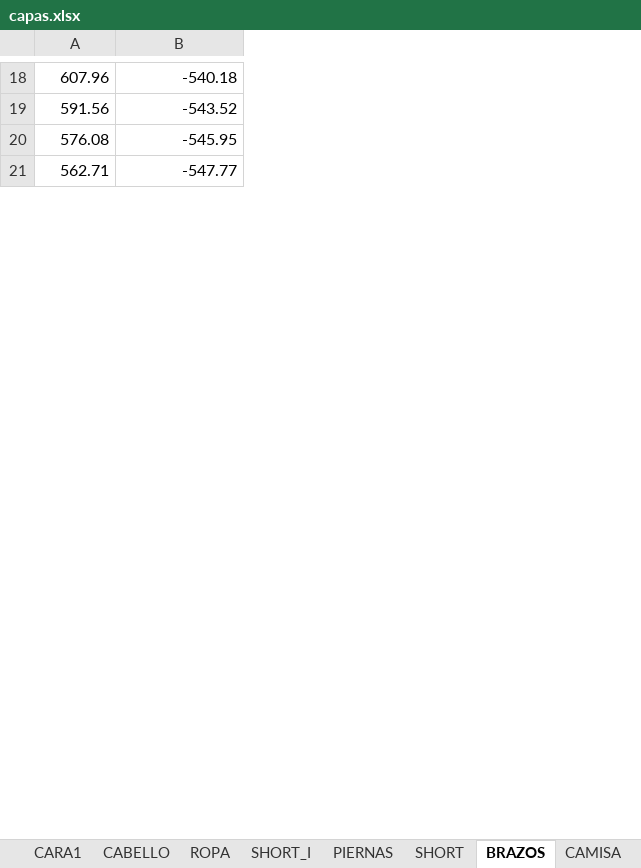
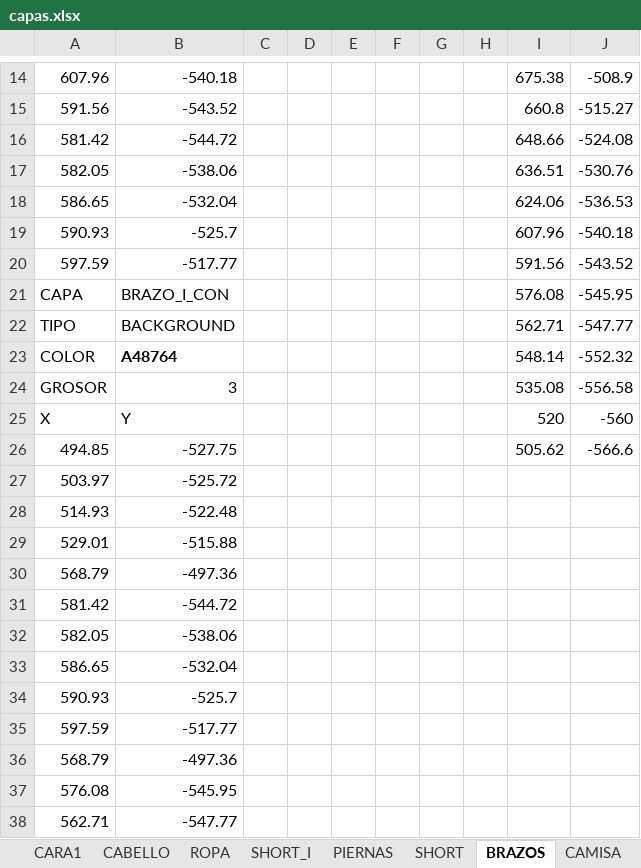
Before and after one commit to zzaun/ProyectoReze_v3, an Excel workbook: capas.xlsx, sheet BRAZOS, drawn as a sheet; only a part is shown, gaps mark what is left out; values as stored, in another font and other column widths than the file's, no borders; the diff covers the shown part only; the diff names each change by its address in the sheet, - before the commit and + after, or states it on an @@ line.

```diff
--- a/capas.xlsx (sheet BRAZOS)
+++ b/capas.xlsx (sheet BRAZOS)
+column C, empty
+column D, empty
+column E, empty
+column F, empty
+column G, empty
+column H, empty
+column I, rows 14-15: 675.38 | 660.8
+column J, rows 14-15: -508.9 | -515.27
+row 16: 581.42 | -544.72 |  |  |  |  |  |  | 648.66 | -524.08
+row 17: 582.05 | -538.06 |  |  |  |  |  |  | 636.51 | -530.76
+row 18: 586.65 | -532.04 |  |  |  |  |  |  | 624.06 | -536.53
+row 19: 590.93 | -525.7 |  |  |  |  |  |  | 607.96 | -540.18
+row 20: 597.59 | -517.77 |  |  |  |  |  |  | 591.56 | -543.52
+row 21: CAPA | BRAZO_I_CON |  |  |  |  |  |  | 576.08 | -545.95
+row 22: TIPO | BACKGROUND |  |  |  |  |  |  | 562.71 | -547.77
+row 23: COLOR | A48764 |  |  |  |  |  |  | 548.14 | -552.32
+row 24: GROSOR | 3 |  |  |  |  |  |  | 535.08 | -556.58
+row 25: X | Y |  |  |  |  |  |  | 520 | -560
@@ row 6 moved to row 26: 494.85 @@
@@ row 7 moved to row 27: 503.97 @@
@@ row 8 moved to row 28: 514.93 @@
@@ row 9 moved to row 29: 529.01 @@
+row 30: 568.79 | -497.36
+row 31: 581.42 | -544.72
+row 32: 582.05 | -538.06
+row 33: 586.65 | -532.04
+row 34: 590.93 | -525.7
+row 35: 597.59 | -517.77
+row 36: 568.79 | -497.36
```
Also changed, not shown: 8 added rows elsewhere in this sheet, sheet CAMISA, sheet CABELLO, sheet PIERNAS, sheet SHORT, sheet CREEPER, other sheet tabs.
